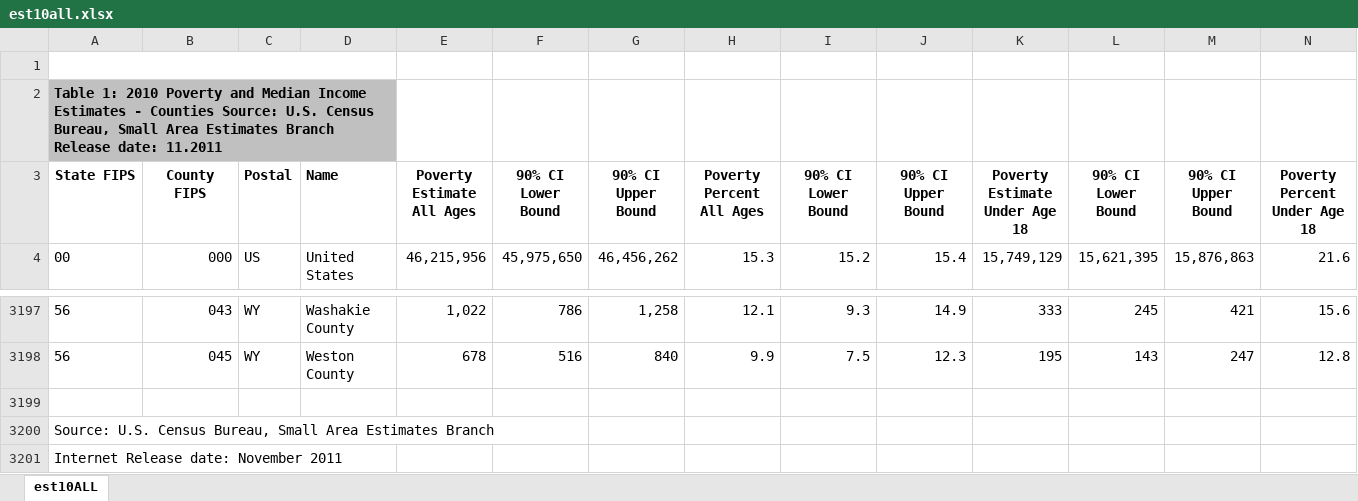
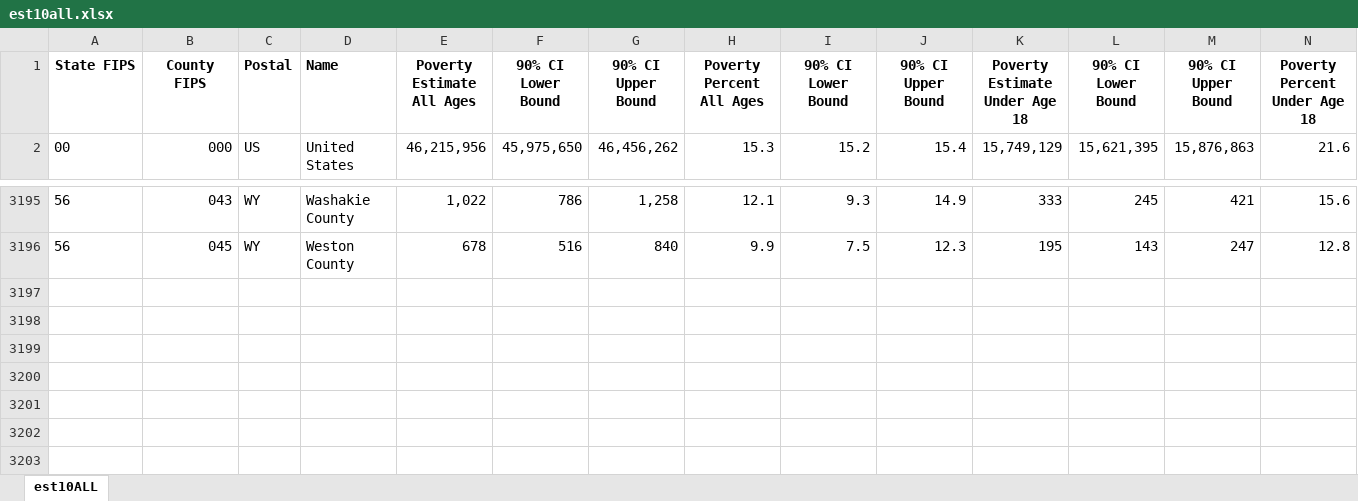
Before and after one commit to kieucuong/us-crime-analysis, an Excel workbook: data/income/counties/est10all.xlsx, sheet est10ALL, drawn as a sheet; only a part is shown, gaps mark what is left out; values as stored, in another font and other column widths than the file's, no borders; rows hold the shown columns only; the diff names each change by its address in the sheet, - before the commit and + after, or states it on an @@ line.

Commit message:
further data cleaning

```diff
--- a/data/income/counties/est10all.xlsx (sheet est10ALL)
+++ b/data/income/counties/est10all.xlsx (sheet est10ALL)
-row 1: Table with column headers in row 3
-row 2: Table 1: 2010 Poverty and Median Income Estimates - Counties Source: U.S. Census Bureau, Small Area Estimates Branch Release date: 11.2011
-row 3199: (empty)
-row 3200: Source: U.S. Census Bureau, Small Area Estimates Branch
-row 3201: Internet Release date: November 2011
```
Also changed, not shown: data/income/counties/est15all.xlsx, 8 other files.
